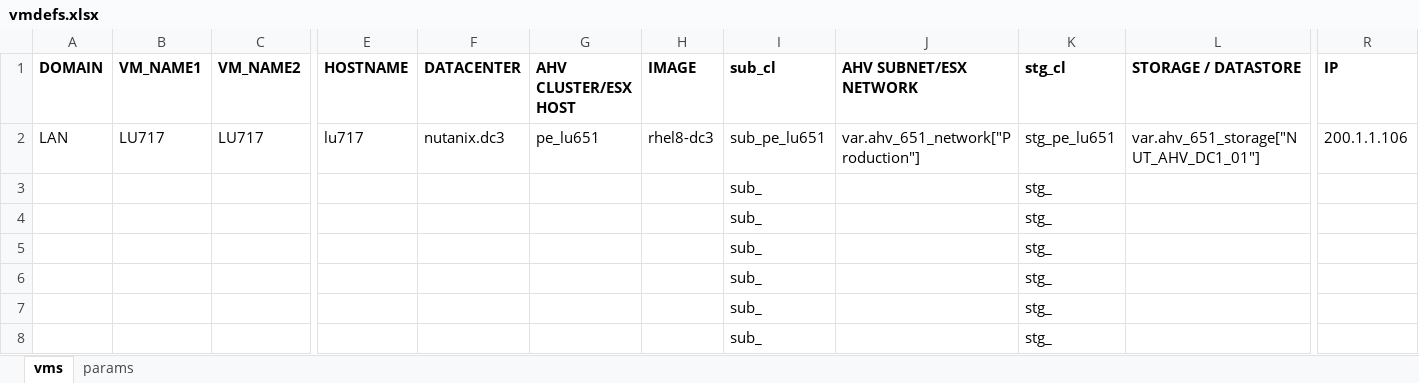
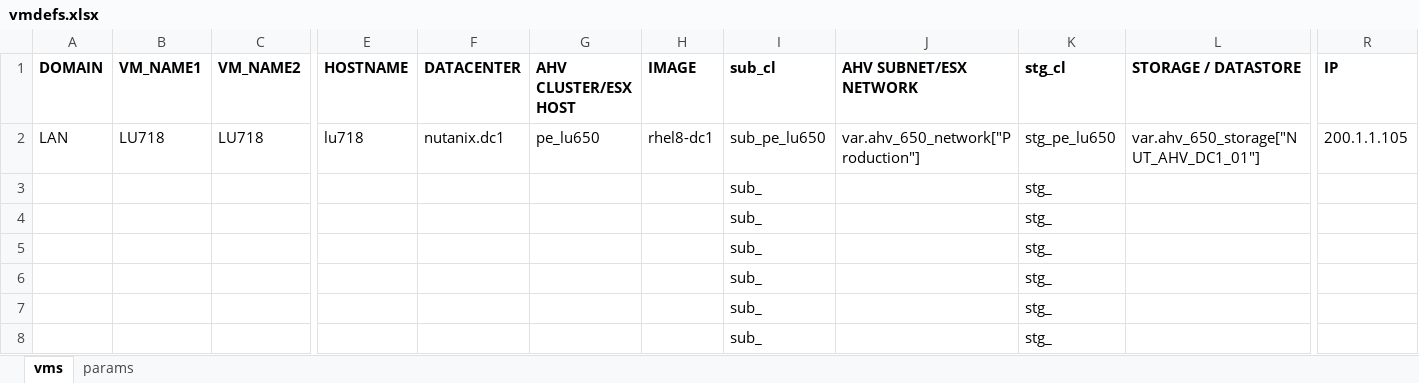
Before and after one commit to steve3535/terraform, an Excel workbook: vmdefs.xlsx, sheet vms, drawn as a sheet; only a part is shown, gaps mark what is left out; values as stored, in another font and other column widths than the file's, no borders; the diff names each change by its address in the sheet, - before the commit and + after, or states it on an @@ line.

Commit message:
lu718

```diff
--- a/vmdefs.xlsx (sheet vms)
+++ b/vmdefs.xlsx (sheet vms)
-B2 (VM_NAME1): LU717
+B2 (VM_NAME1): LU718
-C2 (VM_NAME2): LU717
+C2 (VM_NAME2): LU718
-E2 (HOSTNAME): lu717
+E2 (HOSTNAME): lu718
-F2 (DATACENTER): nutanix.dc3
+F2 (DATACENTER): nutanix.dc1
-G2 (AHV CLUSTER/ESX HOST): pe_lu651
+G2 (AHV CLUSTER/ESX HOST): pe_lu650
-H2 (IMAGE): rhel8-dc3
+H2 (IMAGE): rhel8-dc1
-I2 (sub_cl): sub_pe_lu651
+I2 (sub_cl): sub_pe_lu650
-J2 (AHV SUBNET/ESX NETWORK): var.ahv_651_network["Production"]
+J2 (AHV SUBNET/ESX NETWORK): var.ahv_650_network["Production"]
-K2 (stg_cl): stg_pe_lu651
+K2 (stg_cl): stg_pe_lu650
-L2 (STORAGE / DATASTORE): var.ahv_651_storage["NUT_AHV_DC1_01"]
+L2 (STORAGE / DATASTORE): var.ahv_650_storage["NUT_AHV_DC1_01"]
-R2 (IP): 200.1.1.106
+R2 (IP): 200.1.1.105
```
